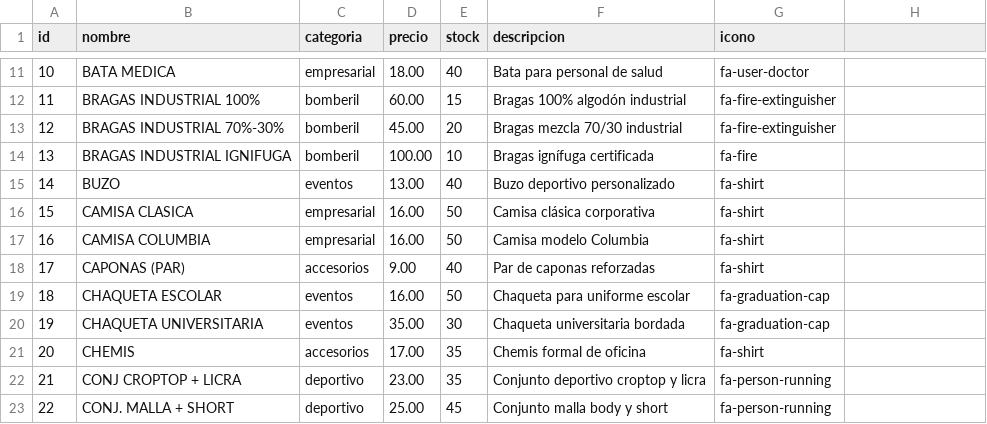
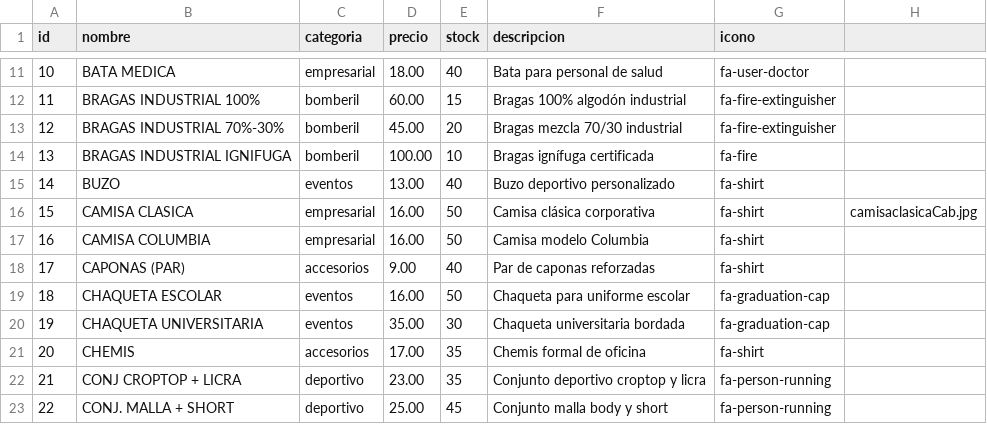
Before and after one commit to ronaldlsalazar-ship-it/tienda-cpunto50, a CSV file: data/productos.csv, drawn as a sheet; only a part is shown, gaps mark what is left out; the diff names each change by its address in the sheet, - before the commit and + after, or states it on an @@ line.

Commit message:
Update CAMISA CLASICA entry with image filename
Added image filename for CAMISA CLASICA.

```diff
--- a/data/productos.csv
+++ b/data/productos.csv
-H16: (empty)
+H16: camisaclasicaCab.jpg
```
